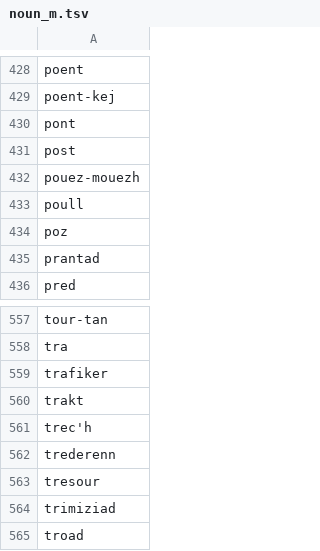
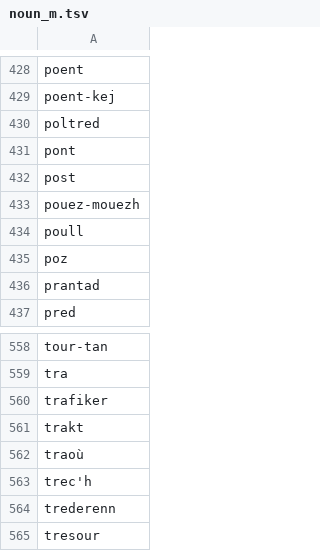
Before and after one commit to gweltou/ostilhou, a TSV file: ostilhou/dicts/noun_m.tsv, drawn as a sheet; only a part is shown, gaps mark what is left out; the shorter side is filled out with more unchanged rows.

```diff
--- a/ostilhou/dicts/noun_m.tsv
+++ b/ostilhou/dicts/noun_m.tsv
@@ -429,2 +429,3 @@ poent
 poent-kej
+poltred
 pont
@@ -560,2 +561,3 @@ trafiker
 trakt
+traoù
 trec'h
```
Also changed, not shown: ostilhou/asr/lexicon_add.tsv, ostilhou/dicts/standard_tokens.tsv, 9 other files.
